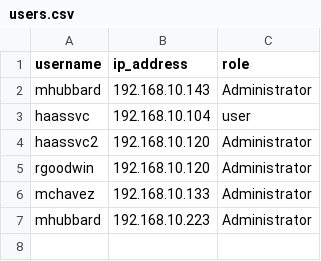
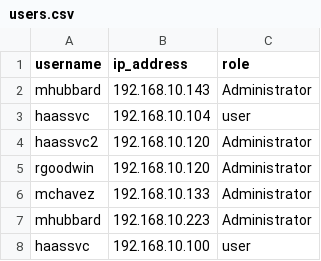
Before and after one commit to rikosintie/Haas_Data_collect, a CSV file: users.csv, drawn as a sheet.

Commit message:
Git Title: added a users
Git Description: added a user

```diff
--- a/users.csv
+++ b/users.csv
@@ -7 +7,2 @@ mchavez,192.168.10.133,Administrator
 mhubbard,192.168.10.223,Administrator
+haassvc,192.168.10.100,user
```
